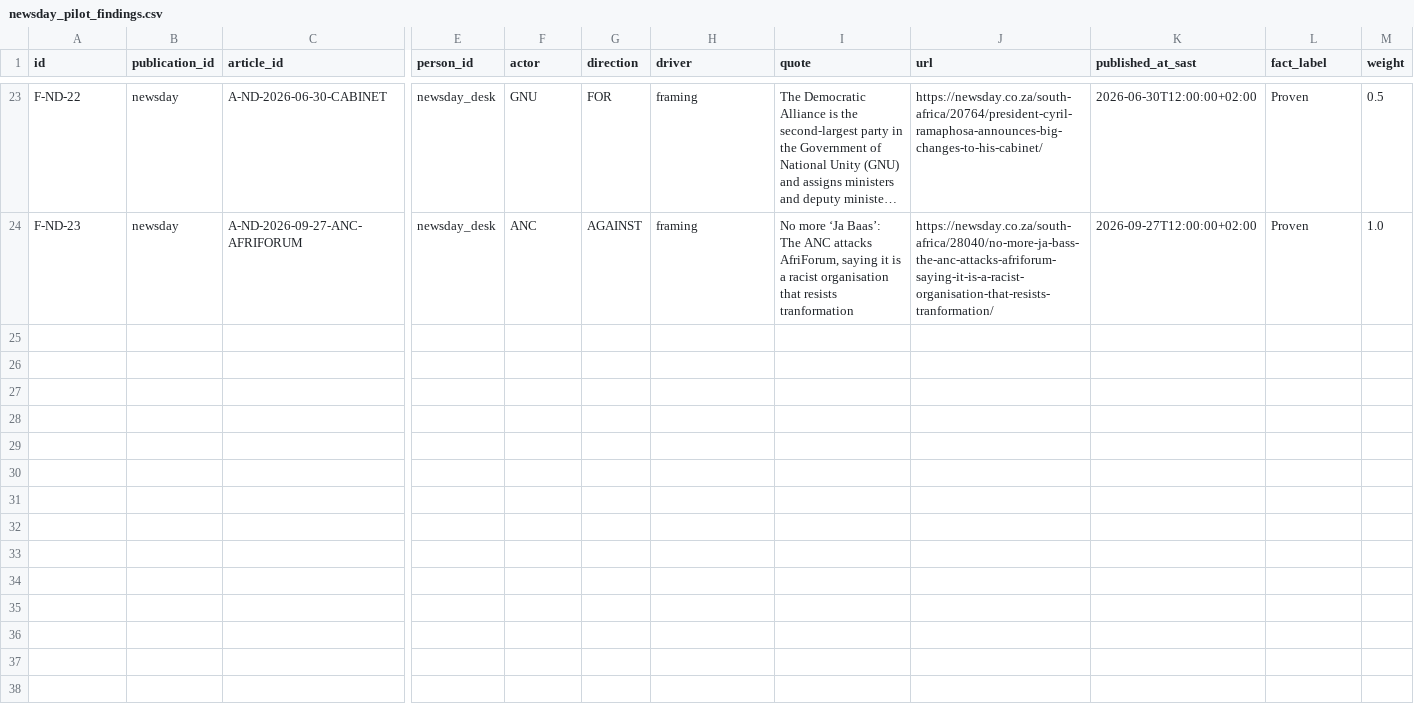
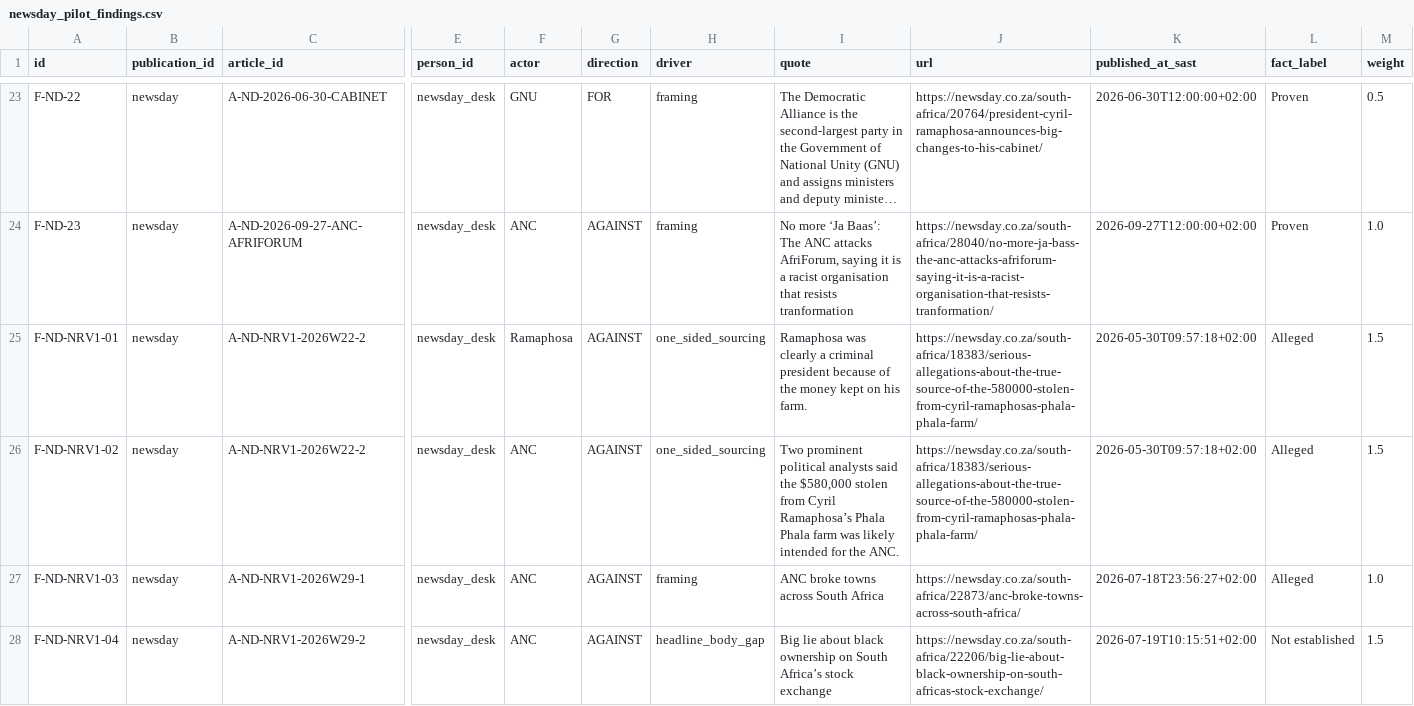
Before and after one commit to GrokForum/mediawatch-sa, a CSV file: data/newsday_pilot_findings.csv, drawn as a sheet; only a part is shown, gaps mark what is left out; long unchanged cells end in …; rows hold the shown columns only; the diff covers the shown part only; the diff names each change by its address in the sheet, - before the commit and + after, or states it on an @@ line.

Commit message:
RFC-CHG-MW-009: code the locked pilot neutral_random_v1 draw
Fetch and code all 172 pilot slots (36 News24 paywall replacements).
Add 8 findings where a driver fired and record 164 coded-and-clean
articles in the sample denominator. Show v1 sample size on the site.

```diff
--- a/data/newsday_pilot_findings.csv
+++ b/data/newsday_pilot_findings.csv
+row 25: F-ND-NRV1-01 | newsday | A-ND-NRV1-2026W22-2 | newsday_desk | Ramaphosa | AGAINST | one_sided_sourcing | Ramaphosa was clearly a criminal president because of the money kept on his farm. | https://newsday.co.za/south-africa/18383/serious-allegations-about-the-true-source-of-the-580000-stolen-from-cyril-ramaphosas-phala-phala-farm/ | 2026-05-30T09:57:18+02:00 | Alleged | 1.5
+row 26: F-ND-NRV1-02 | newsday | A-ND-NRV1-2026W22-2 | newsday_desk | ANC | AGAINST | one_sided_sourcing | Two prominent political analysts said the $580,000 stolen from Cyril Ramaphosa’s Phala Phala farm was likely intended for the ANC. | https://newsday.co.za/south-africa/18383/serious-allegations-about-the-true-source-of-the-580000-stolen-from-cyril-ramaphosas-phala-phala-farm/ | 2026-05-30T09:57:18+02:00 | Alleged | 1.5
+row 27: F-ND-NRV1-03 | newsday | A-ND-NRV1-2026W29-1 | newsday_desk | ANC | AGAINST | framing | ANC broke towns across South Africa | https://newsday.co.za/south-africa/22873/anc-broke-towns-across-south-africa/ | 2026-07-18T23:56:27+02:00 | Alleged | 1.0
+row 28: F-ND-NRV1-04 | newsday | A-ND-NRV1-2026W29-2 | newsday_desk | ANC | AGAINST | headline_body_gap | Big lie about black ownership on South Africa’s stock exchange | https://newsday.co.za/south-africa/22206/big-lie-about-black-ownership-on-south-africas-stock-exchange/ | 2026-07-19T10:15:51+02:00 | Not established | 1.5
```
Also changed, not shown: 3 added rows elsewhere in this file, data/dailyinvestor_pilot_findings.csv, 10 other files.
